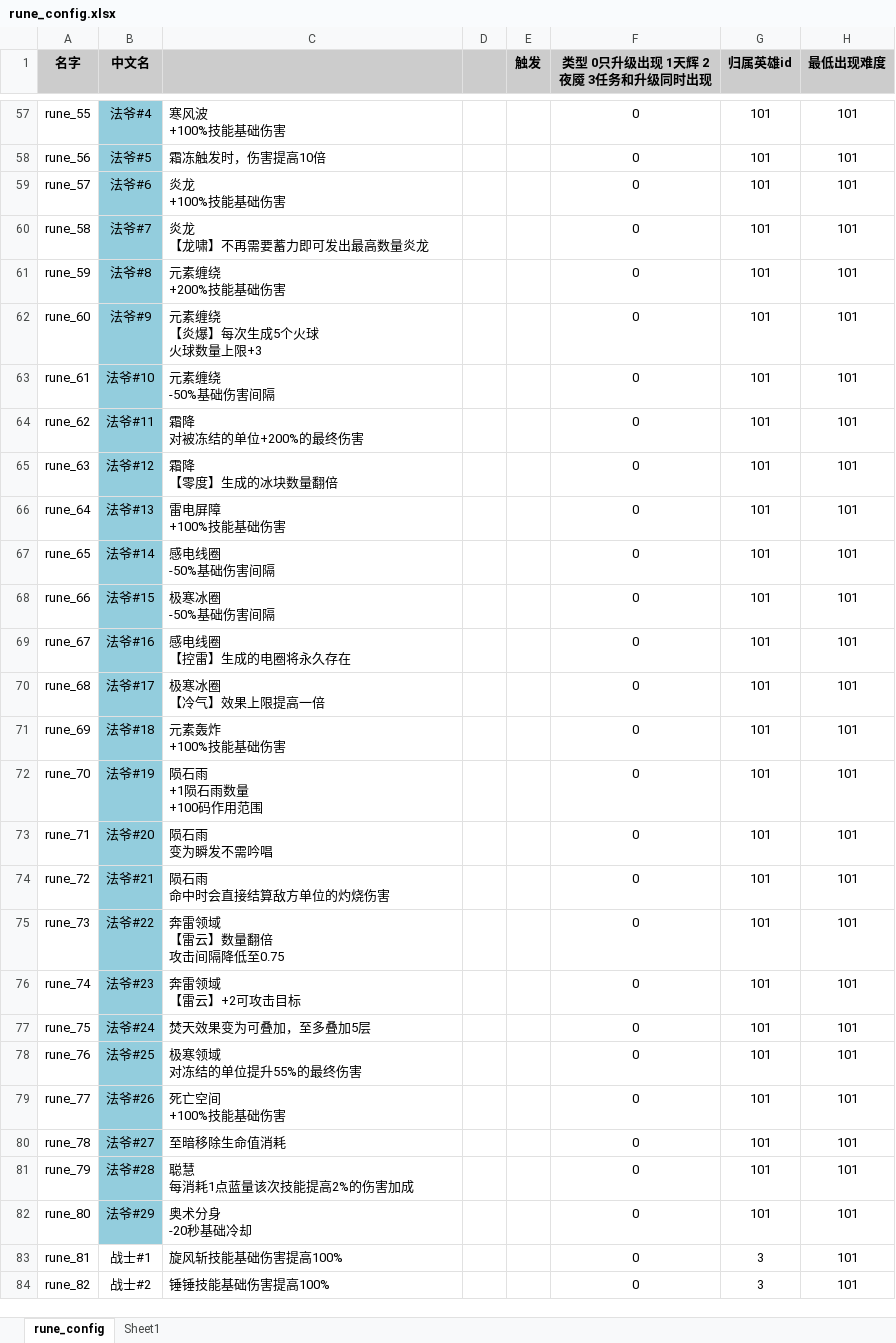
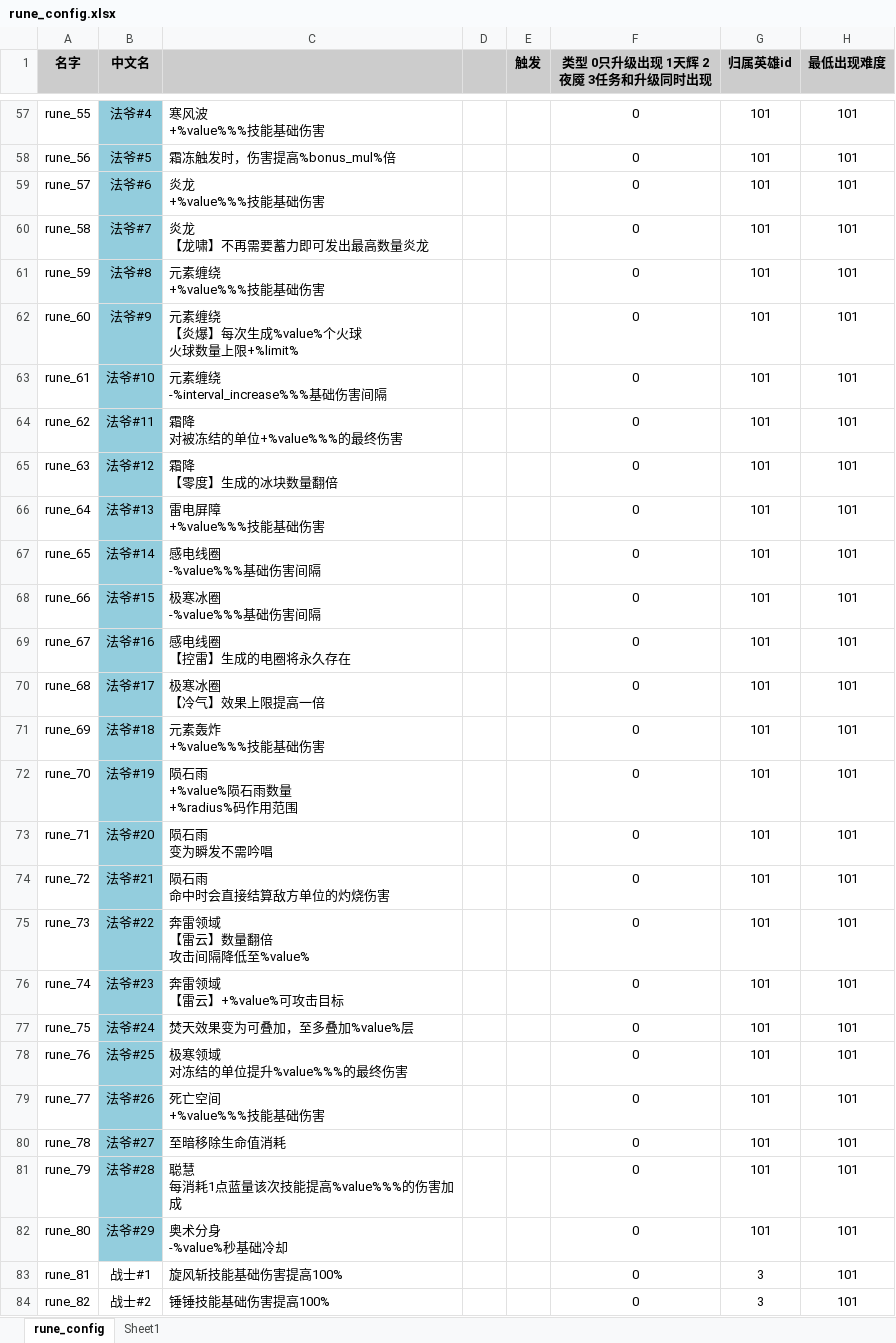
Before and after one commit to YPYT1/nobody, an Excel workbook: excels/config/game/rune/rune_config.xlsx, sheet rune_config, drawn as a sheet; only a part is shown, gaps mark what is left out; values as stored, in another font and other column widths than the file's, no borders; conditional formats not drawn; ↵ is a line break in a cell; the diff covers the shown part only; the diff names each change by its address in the sheet, - before the commit and + after, or states it on an @@ line.

```diff
--- a/excels/config/game/rune/rune_config.xlsx (sheet rune_config)
+++ b/excels/config/game/rune/rune_config.xlsx (sheet rune_config)
-C57: 寒风波 ↵ +100%技能基础伤害
+C57: 寒风波 ↵ +%value%%%技能基础伤害
-C58: 霜冻触发时，伤害提高10倍
+C58: 霜冻触发时，伤害提高%bonus_mul%倍
-C59: 炎龙 ↵ +100%技能基础伤害
+C59: 炎龙 ↵ +%value%%%技能基础伤害
-C61: 元素缠绕 ↵ +200%技能基础伤害
+C61: 元素缠绕 ↵ +%value%%%技能基础伤害
-C62: 元素缠绕 ↵ 【炎爆】每次生成5个火球 ↵ 火球数量上限+3
+C62: 元素缠绕 ↵ 【炎爆】每次生成%value%个火球 ↵ 火球数量上限+%limit%
-C63: 元素缠绕 ↵ -50%基础伤害间隔
+C63: 元素缠绕 ↵ -%interval_increase%%%基础伤害间隔
-C64: 霜降 ↵ 对被冻结的单位+200%的最终伤害
+C64: 霜降 ↵ 对被冻结的单位+%value%%%的最终伤害
-C66: 雷电屏障 ↵ +100%技能基础伤害
+C66: 雷电屏障 ↵ +%value%%%技能基础伤害
-C67: 感电线圈 ↵ -50%基础伤害间隔
+C67: 感电线圈 ↵ -%value%%%基础伤害间隔
-C68: 极寒冰圈 ↵ -50%基础伤害间隔
+C68: 极寒冰圈 ↵ -%value%%%基础伤害间隔
-C71: 元素轰炸 ↵ +100%技能基础伤害
+C71: 元素轰炸 ↵ +%value%%%技能基础伤害
-C72: 陨石雨 ↵ +1陨石雨数量 ↵ +100码作用范围
+C72: 陨石雨 ↵ +%value%陨石雨数量 ↵ +%radius%码作用范围
-C75: 奔雷领域 ↵ 【雷云】数量翻倍 ↵ 攻击间隔降低至0.75
+C75: 奔雷领域 ↵ 【雷云】数量翻倍 ↵ 攻击间隔降低至%value%
-C76: 奔雷领域 ↵ 【雷云】+2可攻击目标
+C76: 奔雷领域 ↵ 【雷云】+%value%可攻击目标
-C77: 焚天效果变为可叠加，至多叠加5层
+C77: 焚天效果变为可叠加，至多叠加%value%层
-C78: 极寒领域 ↵ 对冻结的单位提升55%的最终伤害
+C78: 极寒领域 ↵ 对冻结的单位提升%value%%%的最终伤害
-C79: 死亡空间 ↵ +100%技能基础伤害
+C79: 死亡空间 ↵ +%value%%%技能基础伤害
-C81: 聪慧 ↵ 每消耗1点蓝量该次技能提高2%的伤害加成
+C81: 聪慧 ↵ 每消耗1点蓝量该次技能提高%value%%%的伤害加成
-C82: 奥术分身 ↵ -20秒基础冷却
+C82: 奥术分身 ↵ -%value%秒基础冷却
```
Also changed, not shown: 50 edited cells elsewhere in this sheet.
